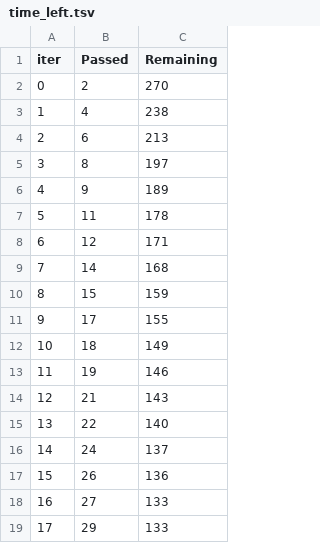
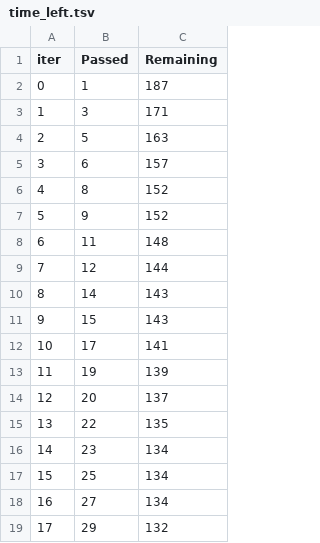
Before and after one commit to sanchita21/mlproject1, a TSV file: catboost_info/time_left.tsv, drawn as a sheet; only a part is shown; the diff covers the shown part only.

```diff
--- a/catboost_info/time_left.tsv
+++ b/catboost_info/time_left.tsv
@@ -1,19 +1,19 @@
 iter	Passed	Remaining
-0	2	270
-1	4	238
-2	6	213
-3	8	197
-4	9	189
-5	11	178
-6	12	171
-7	14	168
-8	15	159
-9	17	155
-10	18	149
-11	19	146
-12	21	143
-13	22	140
-14	24	137
-15	26	136
-16	27	133
-17	29	133
+0	1	187
+1	3	171
+2	5	163
+3	6	157
+4	8	152
+5	9	152
+6	11	148
+7	12	144
+8	14	143
+9	15	143
+10	17	141
+11	19	139
+12	20	137
+13	22	135
+14	23	134
+15	25	134
+16	27	134
+17	29	132
```
Also changed, not shown: 160 edited cells elsewhere in this file, artifacts/Test.csv, artifacts/Train.csv, 13 other files.
